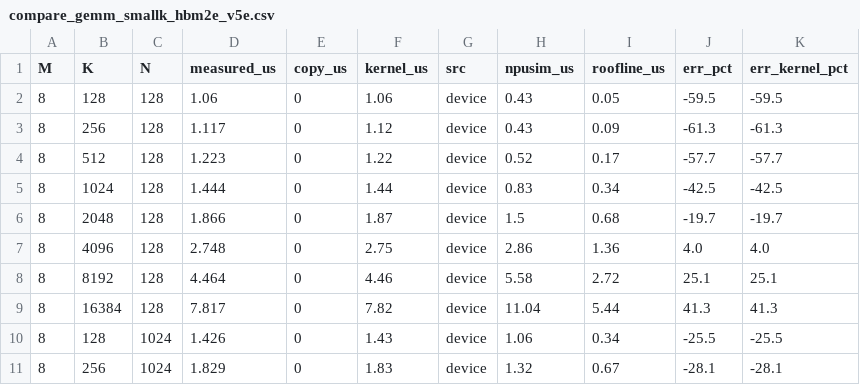
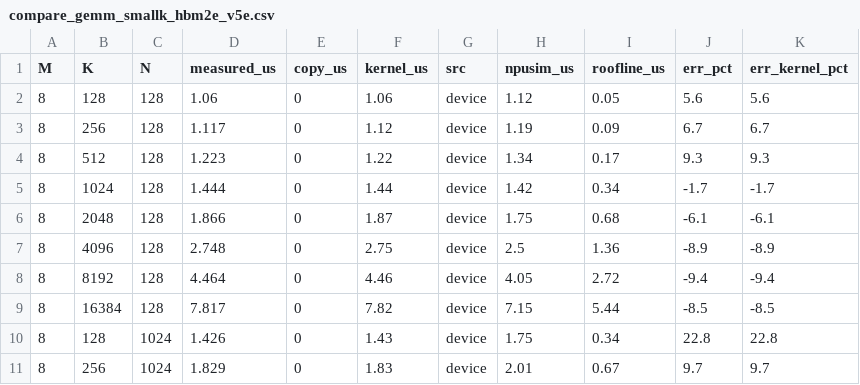
Before and after one commit to yonseicasl/NPUsim, a CSV file: validation/tpu_v5e/results/2026-11-04_colab_v5e1_smallk/compare_gemm_smallk_hbm2e_v5e.csv, drawn as a sheet; only a part is shown; the diff covers the shown part only.

```diff
--- a/validation/tpu_v5e/results/2026-11-04_colab_v5e1_smallk/compare_gemm_smallk_hbm2e_v5e.csv
+++ b/validation/tpu_v5e/results/2026-11-04_colab_v5e1_smallk/compare_gemm_smallk_hbm2e_v5e.csv
@@ -1,11 +1,11 @@
 M,K,N,measured_us,copy_us,kernel_us,src,npusim_us,roofline_us,err_pct,err_kernel_pct
-8,128,128,1.06,0,1.06,device,0.43,0.05,-59.5,-59.5
-8,256,128,1.117,0,1.12,device,0.43,0.09,-61.3,-61.3
-8,512,128,1.223,0,1.22,device,0.52,0.17,-57.7,-57.7
-8,1024,128,1.444,0,1.44,device,0.83,0.34,-42.5,-42.5
-8,2048,128,1.866,0,1.87,device,1.5,0.68,-19.7,-19.7
-8,4096,128,2.748,0,2.75,device,2.86,1.36,4.0,4.0
-8,8192,128,4.464,0,4.46,device,5.58,2.72,25.1,25.1
-8,16384,128,7.817,0,7.82,device,11.04,5.44,41.3,41.3
-8,128,1024,1.426,0,1.43,device,1.06,0.34,-25.5,-25.5
-8,256,1024,1.829,0,1.83,device,1.32,0.67,-28.1,-28.1
+8,128,128,1.06,0,1.06,device,1.12,0.05,5.6,5.6
+8,256,128,1.117,0,1.12,device,1.19,0.09,6.7,6.7
+8,512,128,1.223,0,1.22,device,1.34,0.17,9.3,9.3
+8,1024,128,1.444,0,1.44,device,1.42,0.34,-1.7,-1.7
+8,2048,128,1.866,0,1.87,device,1.75,0.68,-6.1,-6.1
+8,4096,128,2.748,0,2.75,device,2.5,1.36,-8.9,-8.9
+8,8192,128,4.464,0,4.46,device,4.05,2.72,-9.4,-9.4
+8,16384,128,7.817,0,7.82,device,7.15,5.44,-8.5,-8.5
+8,128,1024,1.426,0,1.43,device,1.75,0.34,22.8,22.8
+8,256,1024,1.829,0,1.83,device,2.01,0.67,9.7,9.7
```
Also changed, not shown: 66 edited cells elsewhere in this file, validation/tpu_v5e/results/2026-11-03_colab_v5e1_followup2/compare_gemm.csv, validation/tpu_v5e/results/2026-11-03_colab_v5e1_followup2/compare_gemm_hbm2e_v5e.csv, 36 other files.
